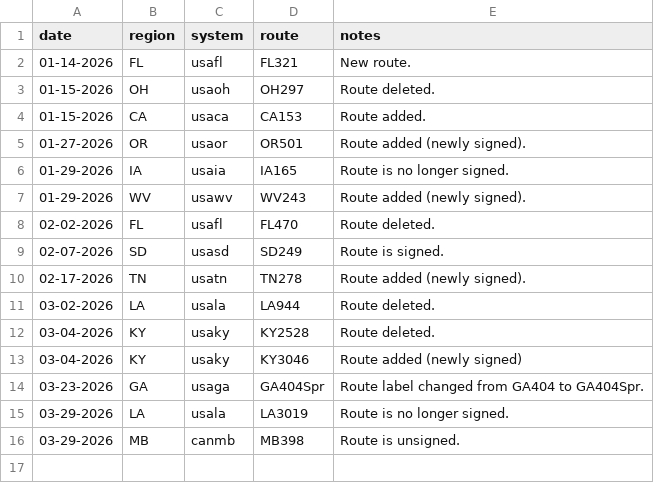
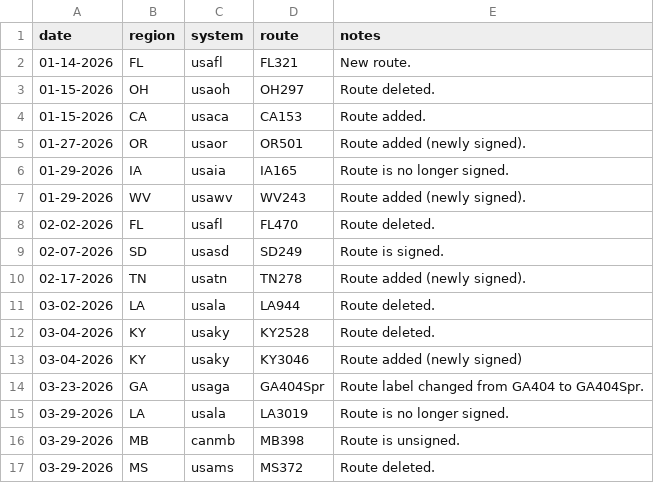
Before and after one commit to Highway-Photo-Project/PhotoData, a CSV file: updates.csv, drawn as a sheet.

Commit message:
Delete route MS372 from updates.csv

```diff
--- a/updates.csv
+++ b/updates.csv
@@ -16 +16,2 @@ date;region;system;route;notes
 03-29-2026;MB;canmb;MB398;Route is unsigned.
+03-29-2026;MS;usams;MS372;Route deleted.
```
